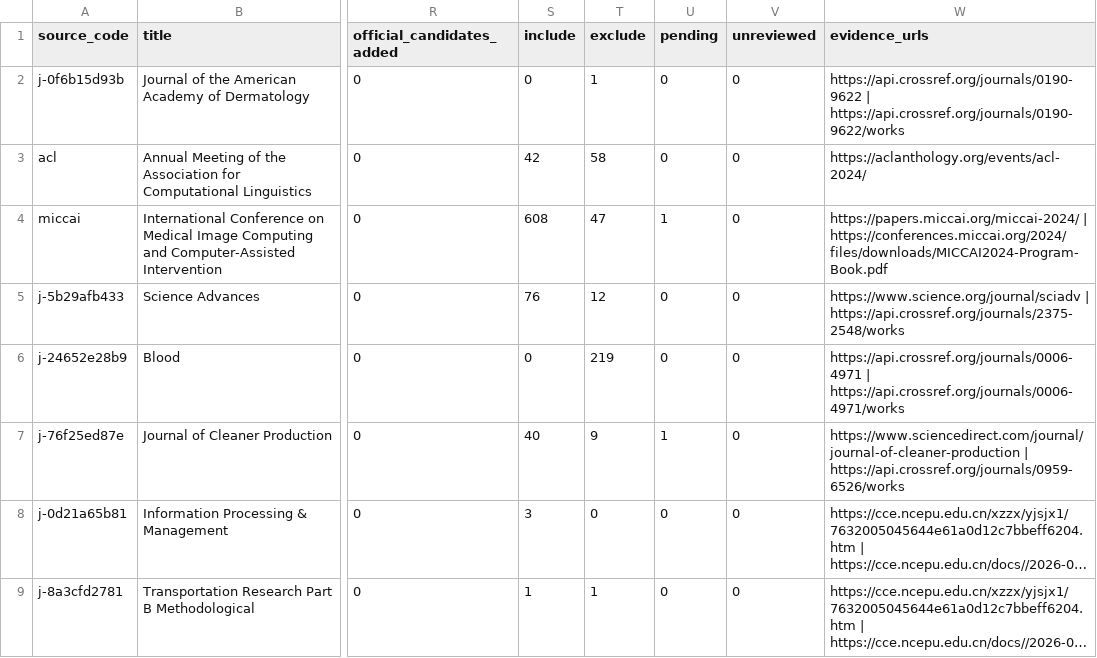
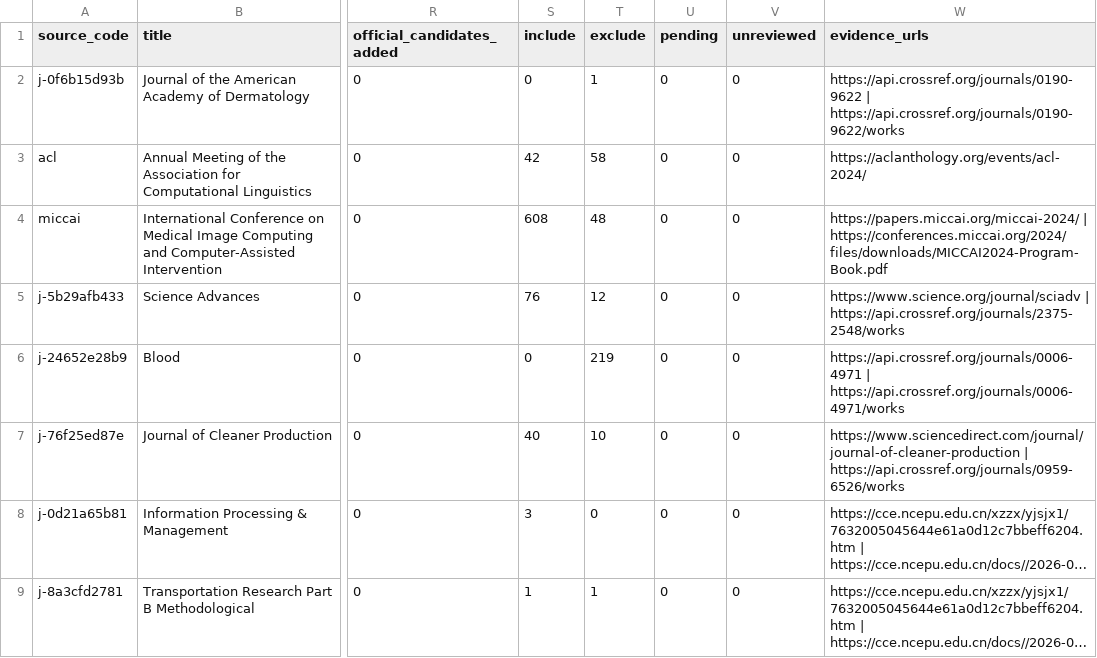
Before and after one commit to BUPT-AI4S/ai4s-crawler, a CSV file: reviews/2024/zch66883/coverage-20261110.csv, drawn as a sheet; only a part is shown, gaps mark what is left out; long unchanged cells end in …; the diff names each change by its address in the sheet, - before the commit and + after, or states it on an @@ line.

```diff
--- a/reviews/2024/zch66883/coverage-20261110.csv
+++ b/reviews/2024/zch66883/coverage-20261110.csv
-T4 (exclude): 47
+T4 (exclude): 48
-U4 (pending): 1
+U4 (pending): 0
-T7 (exclude): 9
+T7 (exclude): 10
-U7 (pending): 1
+U7 (pending): 0
```
Also changed, not shown: 1 other file.
